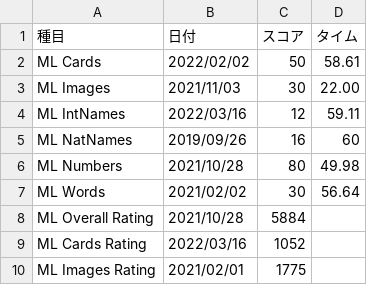
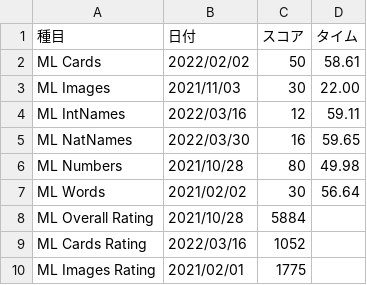
Before and after one commit to sakabar/PB_history, a CSV file: results/memory_sports.csv, drawn as a sheet; only a part is shown.

Commit message:
ML Nat Names 16 in 59.65

```diff
--- a/results/memory_sports.csv
+++ b/results/memory_sports.csv
@@ -4,3 +4,3 @@ ML Images,2021/11/03,30,22.00
 ML IntNames,2022/03/16,12,59.11
-ML NatNames,2019/09/26,16,60
+ML NatNames,2022/03/30,16,59.65
 ML Numbers,2021/10/28,80,49.98
```
